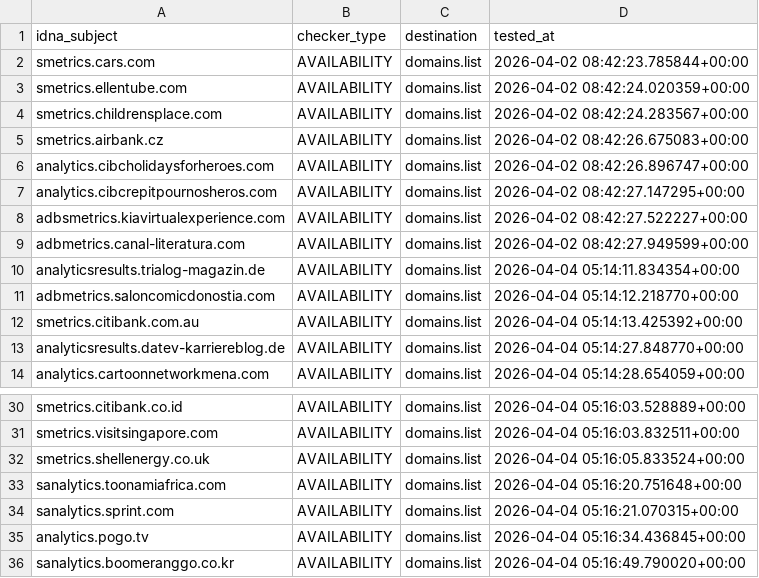
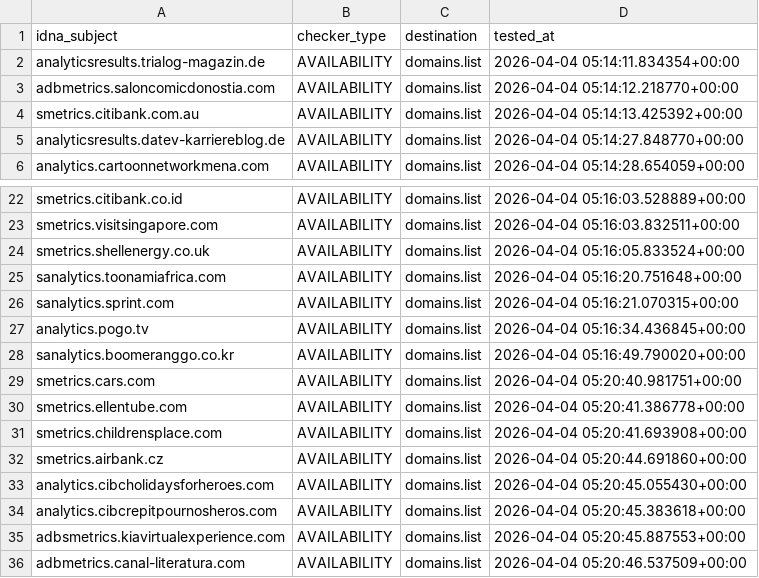
Before and after one commit to Ultimate-Hosts-Blacklist/2o7.net, a CSV file: .pyfunceble/inactive.csv, drawn as a sheet; only a part is shown, gaps mark what is left out.

```diff
--- a/.pyfunceble/inactive.csv
+++ b/.pyfunceble/inactive.csv
@@ -1,10 +1,2 @@
 idna_subject,checker_type,destination,tested_at
-smetrics.cars.com,AVAILABILITY,domains.list,2026-04-02 08:42:23.785844+00:00
-smetrics.ellentube.com,AVAILABILITY,domains.list,2026-04-02 08:42:24.020359+00:00
-smetrics.childrensplace.com,AVAILABILITY,domains.list,2026-04-02 08:42:24.283567+00:00
-smetrics.airbank.cz,AVAILABILITY,domains.list,2026-04-02 08:42:26.675083+00:00
-analytics.cibcholidaysforheroes.com,AVAILABILITY,domains.list,2026-04-02 08:42:26.896747+00:00
-analytics.cibcrepitpournosheros.com,AVAILABILITY,domains.list,2026-04-02 08:42:27.147295+00:00
-adbsmetrics.kiavirtualexperience.com,AVAILABILITY,domains.list,2026-04-02 08:42:27.522227+00:00
-adbmetrics.canal-literatura.com,AVAILABILITY,domains.list,2026-04-02 08:42:27.949599+00:00
 analyticsresults.trialog-magazin.de,AVAILABILITY,domains.list,2026-04-04 05:14:11.834354+00:00
@@ -36 +28,9 @@ analytics.pogo.tv,AVAILABILITY,domains.list,2026-04-04 05:16:34.436845+00:00
 sanalytics.boomeranggo.co.kr,AVAILABILITY,domains.list,2026-04-04 05:16:49.790020+00:00
+smetrics.cars.com,AVAILABILITY,domains.list,2026-04-04 05:20:40.981751+00:00
+smetrics.ellentube.com,AVAILABILITY,domains.list,2026-04-04 05:20:41.386778+00:00
+smetrics.childrensplace.com,AVAILABILITY,domains.list,2026-04-04 05:20:41.693908+00:00
+smetrics.airbank.cz,AVAILABILITY,domains.list,2026-04-04 05:20:44.691860+00:00
+analytics.cibcholidaysforheroes.com,AVAILABILITY,domains.list,2026-04-04 05:20:45.055430+00:00
+analytics.cibcrepitpournosheros.com,AVAILABILITY,domains.list,2026-04-04 05:20:45.383618+00:00
+adbsmetrics.kiavirtualexperience.com,AVAILABILITY,domains.list,2026-04-04 05:20:45.887553+00:00
+adbmetrics.canal-literatura.com,AVAILABILITY,domains.list,2026-04-04 05:20:46.537509+00:00
```
Also changed, not shown: 11 other files.
